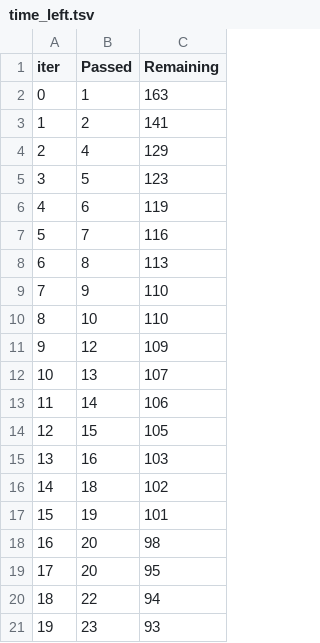
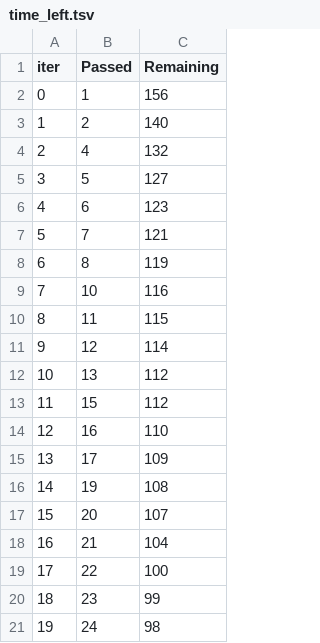
Before and after one commit to PetaGb/fraud-detection, a TSV file: catboost_info/time_left.tsv, drawn as a sheet; only a part is shown; the diff covers the shown part only.

```diff
--- a/catboost_info/time_left.tsv
+++ b/catboost_info/time_left.tsv
@@ -1,21 +1,21 @@
 iter	Passed	Remaining
-0	1	163
-1	2	141
-2	4	129
-3	5	123
-4	6	119
-5	7	116
-6	8	113
-7	9	110
-8	10	110
-9	12	109
-10	13	107
-11	14	106
-12	15	105
-13	16	103
-14	18	102
-15	19	101
-16	20	98
-17	20	95
-18	22	94
-19	23	93
+0	1	156
+1	2	140
+2	4	132
+3	5	127
+4	6	123
+5	7	121
+6	8	119
+7	10	116
+8	11	115
+9	12	114
+10	13	112
+11	15	112
+12	16	110
+13	17	109
+14	19	108
+15	20	107
+16	21	104
+17	22	100
+18	23	99
+19	24	98
```
Also changed, not shown: 154 edited cells elsewhere in this file, 3 other files.
